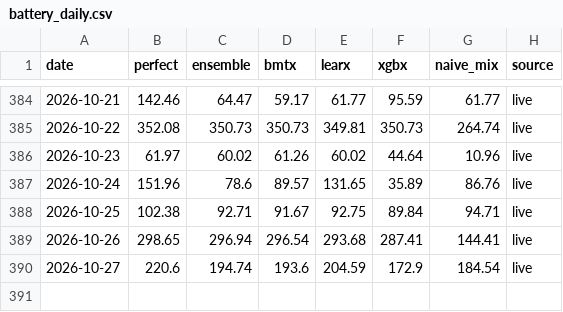
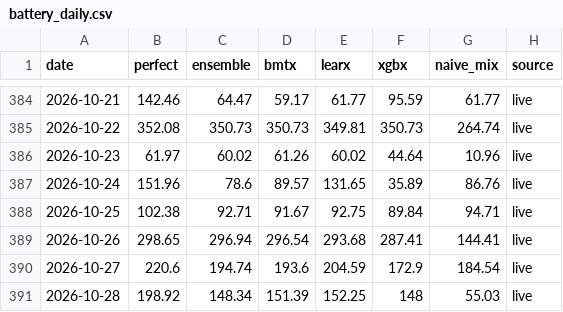
Before and after one commit to jacobazu/dk1-price-forecasting, a CSV file: results/battery_daily.csv, drawn as a sheet; only a part is shown, gaps mark what is left out; the diff names each change by its address in the sheet, - before the commit and + after, or states it on an @@ line.

```diff
--- a/results/battery_daily.csv
+++ b/results/battery_daily.csv
+row 391: 2026-10-28 | 198.92 | 148.34 | 151.39 | 152.25 | 148 | 55.03 | live
```
Also changed, not shown: forecasts/forecasts_live.csv, live/entsoe_timing.csv, 19 other files.
